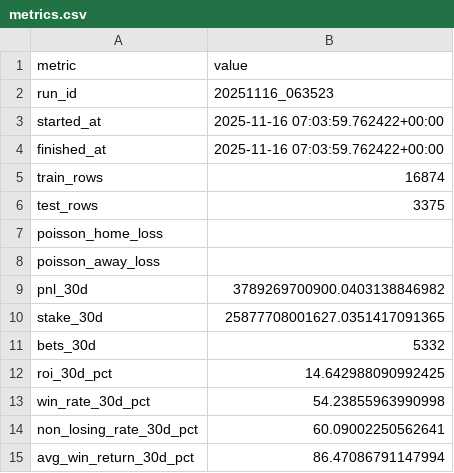
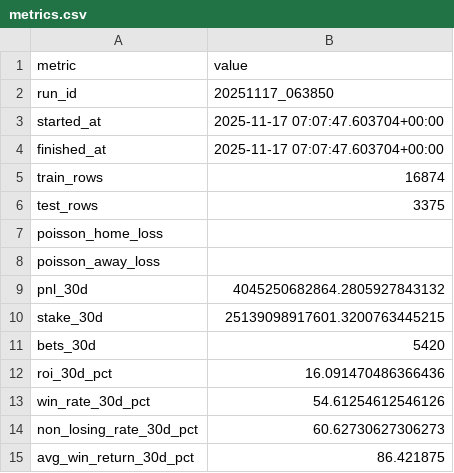
Before and after one commit to pythonchan8888/GBM, a CSV file: site/metrics.csv, drawn as a sheet.

```diff
--- a/site/metrics.csv
+++ b/site/metrics.csv
@@ -1,5 +1,5 @@
 metric,value
-run_id,20251116_063523
-started_at,2025-11-16 07:03:59.762422+00:00
-finished_at,2025-11-16 07:03:59.762422+00:00
+run_id,20251117_063850
+started_at,2025-11-17 07:07:47.603704+00:00
+finished_at,2025-11-17 07:07:47.603704+00:00
 train_rows,16874
@@ -8,8 +8,8 @@ poisson_home_loss,
 poisson_away_loss,
-pnl_30d,3789269700900.0403138846982
-stake_30d,25877708001627.0351417091365
-bets_30d,5332
-roi_30d_pct,14.642988090992425
-win_rate_30d_pct,54.23855963990998
-non_losing_rate_30d_pct,60.09002250562641
-avg_win_return_30d_pct,86.47086791147994
+pnl_30d,4045250682864.2805927843132
+stake_30d,25139098917601.3200763445215
+bets_30d,5420
+roi_30d_pct,16.091470486366436
+win_rate_30d_pct,54.61254612546126
+non_losing_rate_30d_pct,60.62730627306273
+avg_win_return_30d_pct,86.421875
```
Also changed, not shown: site/parlay_wins.csv, site/pnl_by_month.csv, 24 other files.
